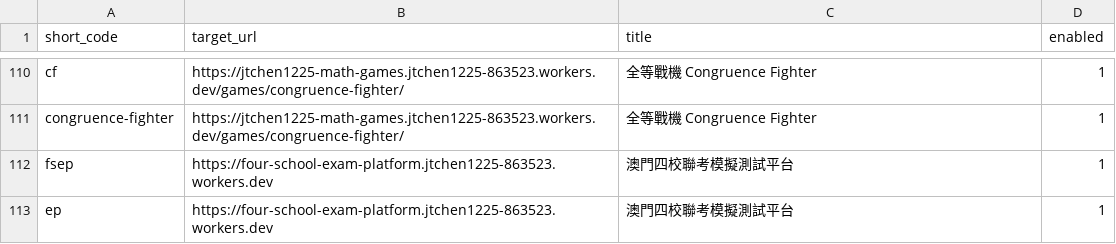
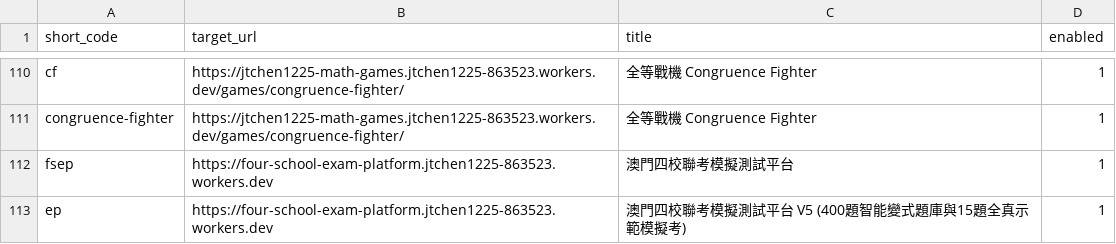
Before and after one commit to jtchen1225-a11y/daydaystudy-short-url, a CSV file: links.csv, drawn as a sheet; only a part is shown, gaps mark what is left out.

Commit message:
feat: 手動新增短網址 /ep

```diff
--- a/links.csv
+++ b/links.csv
@@ -112,2 +112,2 @@ congruence-fighter,https://jtchen1225-math-games.jtchen1225-863523.workers.dev/g
 fsep,https://four-school-exam-platform.jtchen1225-863523.workers.dev,澳門四校聯考模擬測試平台,1
-ep,https://four-school-exam-platform.jtchen1225-863523.workers.dev,澳門四校聯考模擬測試平台,1
+ep,https://four-school-exam-platform.jtchen1225-863523.workers.dev,澳門四校聯考模擬測試平台 V5 (400題智能變式題庫與15題全真示範模擬考),1
```
